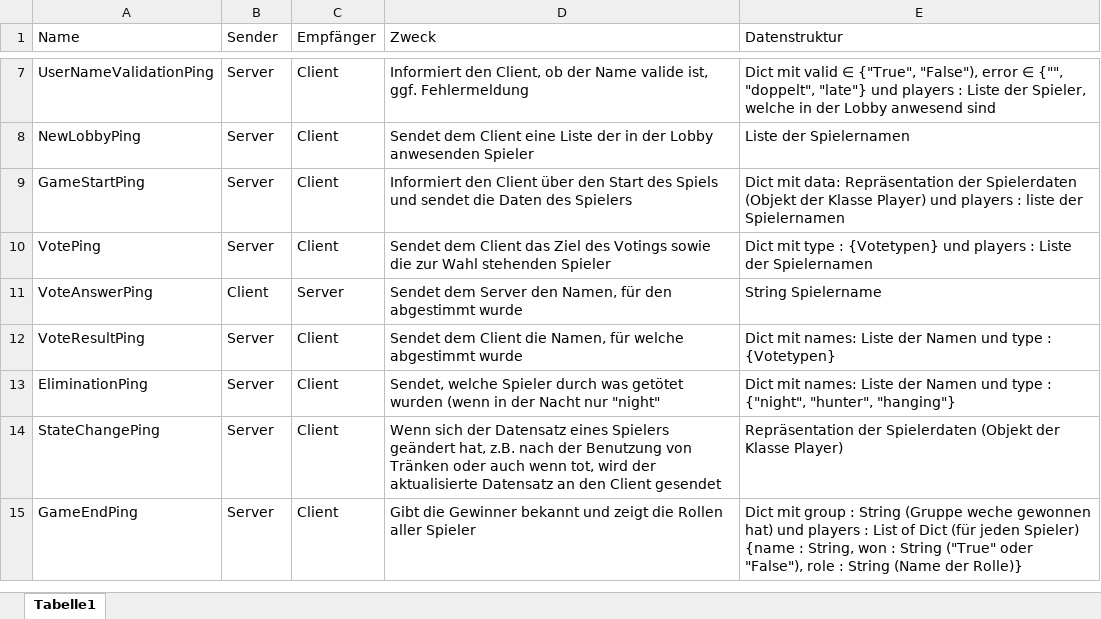
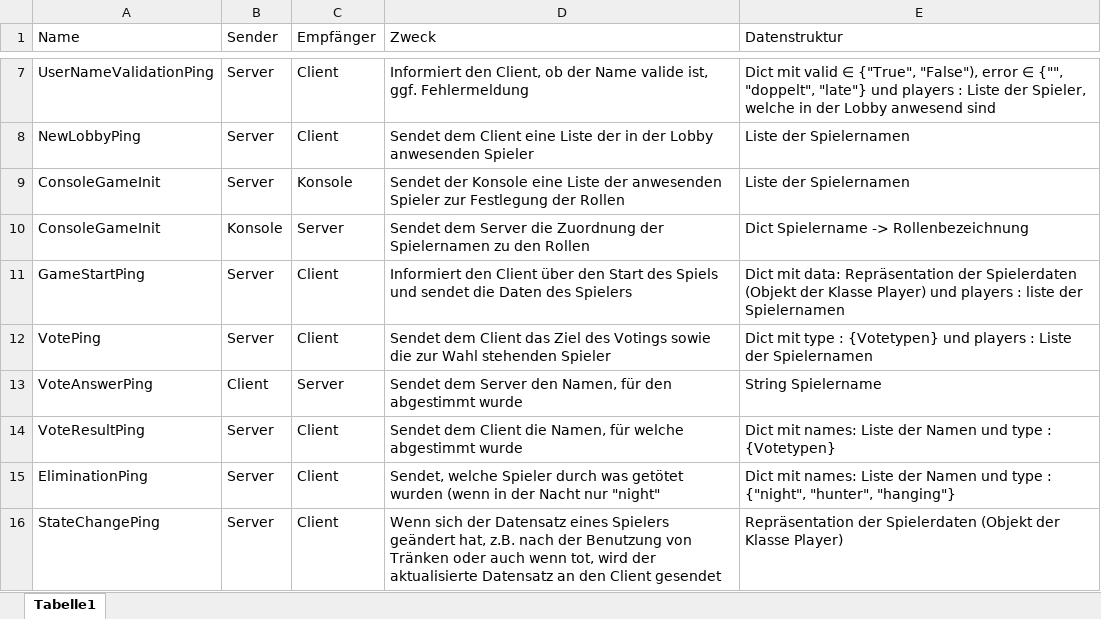
Before and after one commit to lukitheflusspferd/KeplerWolf, an Excel workbook: PingTypen.xlsx, sheet Tabelle1, drawn as a sheet; only a part is shown, gaps mark what is left out; the shorter side is filled out with more unchanged rows; values as stored, in another font and other column widths than the file's, no borders; the diff names each change by its address in the sheet, - before the commit and + after, or states it on an @@ line.

Commit message:
Anfang Serverstateverwaltung

```diff
--- a/PingTypen.xlsx (sheet Tabelle1)
+++ b/PingTypen.xlsx (sheet Tabelle1)
+row 9: ConsoleGameInit | Server | Konsole | Sendet der Konsole eine Liste der anwesenden Spieler zur Festlegung der Rollen | Liste der Spielernamen
+row 10: ConsoleGameInit | Konsole | Server | Sendet dem Server die Zuordnung der Spielernamen zu den Rollen | Dict Spielername -> Rollenbezeichnung
```
Also changed, not shown: 2 other files.
